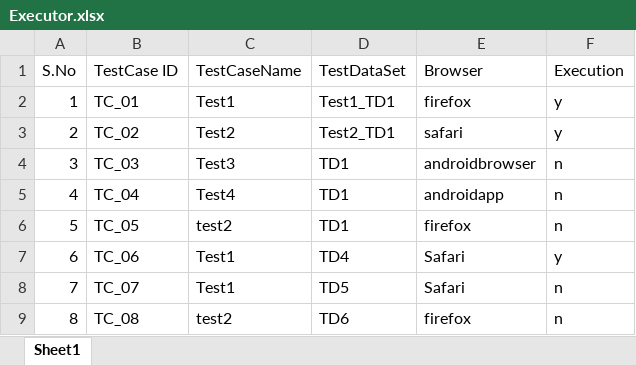
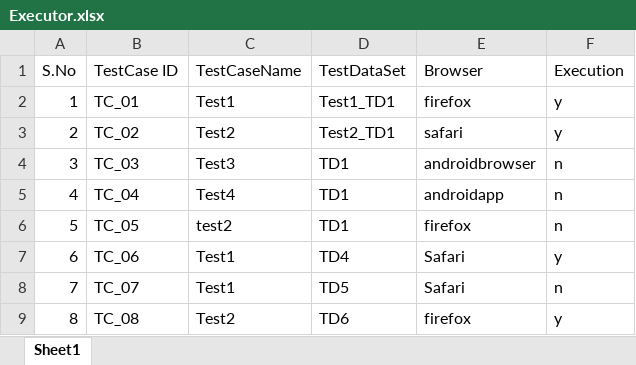
Before and after one commit to bhatnagars/TestBot, an Excel workbook: Parallel_Test/Executor.xlsx, sheet Sheet1, drawn as a sheet; values as stored, in another font and other column widths than the file's, no borders; the diff names each change by its address in the sheet, - before the commit and + after, or states it on an @@ line.

Commit message:
commiting changes to avoid the thread overwrite for test data values

```diff
--- a/Parallel_Test/Executor.xlsx (sheet Sheet1)
+++ b/Parallel_Test/Executor.xlsx (sheet Sheet1)
-C9 (TestCaseName): test2
+C9 (TestCaseName): Test2
-F9 (Execution): n
+F9 (Execution): y
```
Also changed, not shown: Parallel_Test/FailedTest.xlsx, 5 other files.
